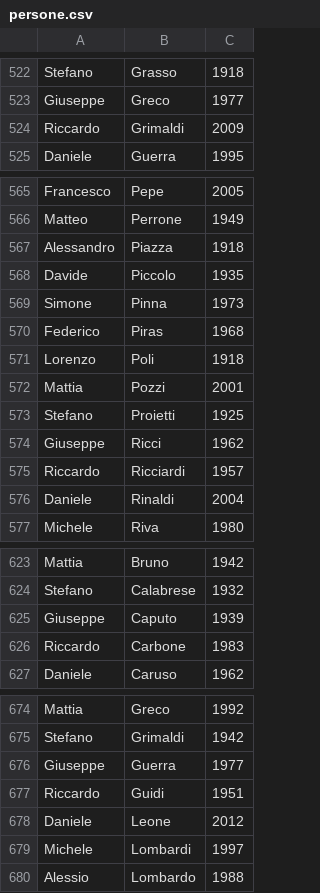
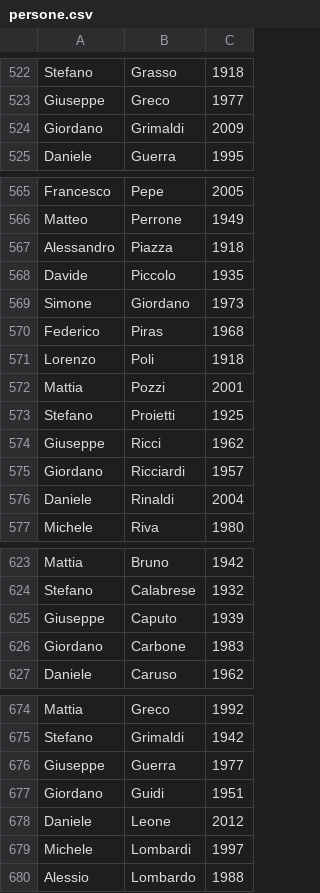
Before and after one commit to lucaceresoli/docs, a CSV file: text-processing-cmdline/persone.csv, drawn as a sheet; only a part is shown, gaps mark what is left out; the diff covers the shown part only.

```diff
--- a/text-processing-cmdline/persone.csv
+++ b/text-processing-cmdline/persone.csv
@@ -523,3 +523,3 @@ Stefano,Grasso,1918
 Giuseppe,Greco,1977
-Riccardo,Grimaldi,2009
+Giordano,Grimaldi,2009
 Daniele,Guerra,1995
@@ -568,3 +568,3 @@ Alessandro,Piazza,1918
 Davide,Piccolo,1935
-Simone,Pinna,1973
+Simone,Giordano,1973
 Federico,Piras,1968
@@ -574,3 +574,3 @@ Stefano,Proietti,1925
 Giuseppe,Ricci,1962
-Riccardo,Ricciardi,1957
+Giordano,Ricciardi,1957
 Daniele,Rinaldi,2004
@@ -625,3 +625,3 @@ Stefano,Calabrese,1932
 Giuseppe,Caputo,1939
-Riccardo,Carbone,1983
+Giordano,Carbone,1983
 Daniele,Caruso,1962
@@ -676,3 +676,3 @@ Stefano,Grimaldi,1942
 Giuseppe,Guerra,1977
-Riccardo,Guidi,1951
+Giordano,Guidi,1951
 Daniele,Leone,2012
```
Also changed, not shown: 1 added row, 1 removed row and 19 edited cells elsewhere in this file.
